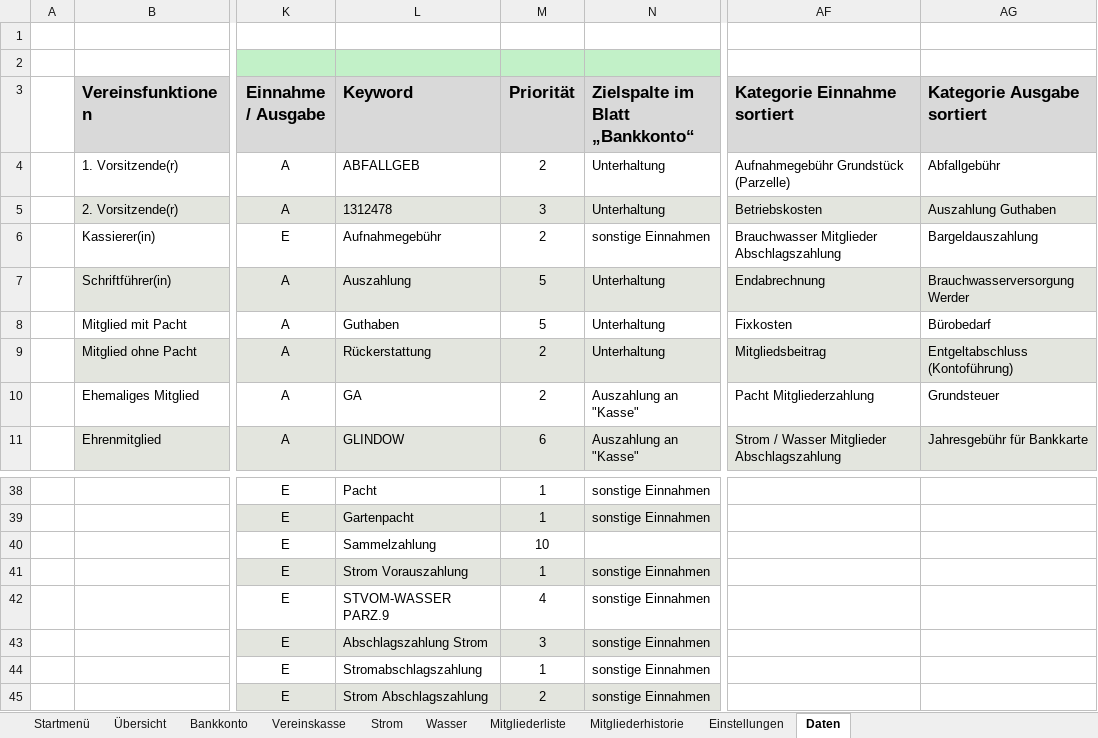
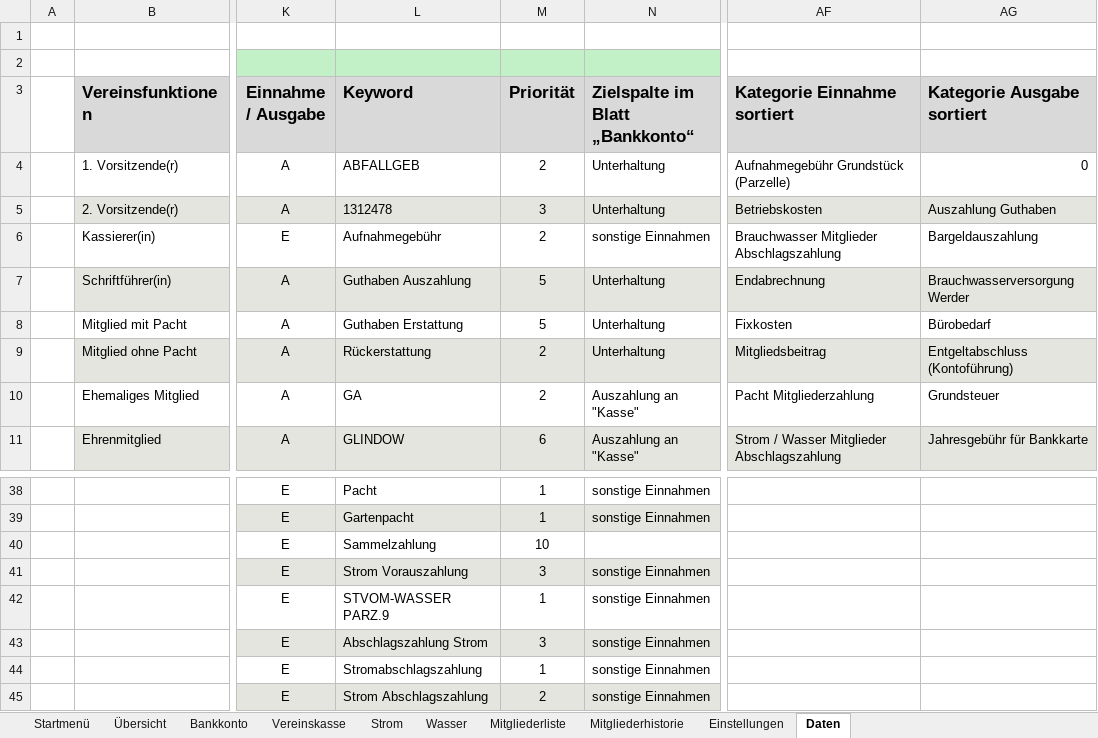
Before and after one commit to saschapreussler/Mein-Excel-Projekt, an Excel workbook: excel/Programm Kassenbuch 2018_v2.6.4.xlsm, sheet Daten, drawn as a sheet; only a part is shown, gaps mark what is left out; values as stored, in another font and other column widths than the file's, no borders; the diff names each change by its address in the sheet, - before the commit and + after, or states it on an @@ line.

```diff
--- a/excel/Programm Kassenbuch 2018_v2.6.4.xlsm (sheet Daten)
+++ b/excel/Programm Kassenbuch 2018_v2.6.4.xlsm (sheet Daten)
-AG4 (Kategorie Ausgabe sortiert): Abfallgebühr
+AG4 (Kategorie Ausgabe sortiert): 0
-L7 (Keyword): Auszahlung
+L7 (Keyword): Guthaben Auszahlung
-L8 (Keyword): Guthaben
+L8 (Keyword): Guthaben Erstattung
-M41 (Priorität): 1
+M41 (Priorität): 3
-M42 (Priorität): 4
+M42 (Priorität): 1
```
Also changed, not shown: sheet Bankkonto, charts or pictures, 5 other files.
